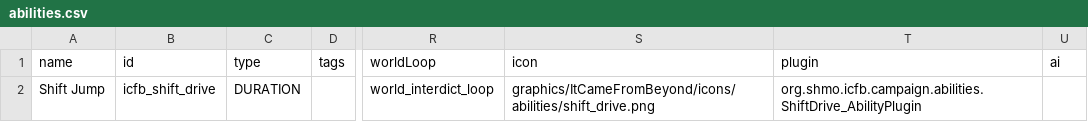
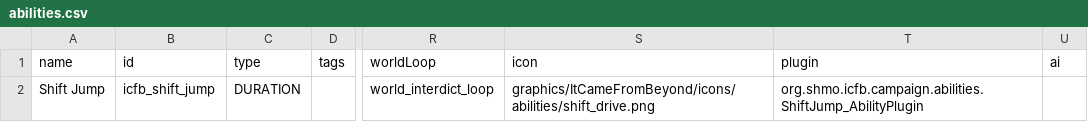
Before and after one commit to JohnShmo/Project_ItCameFromBeyond, a CSV file: data/campaign/abilities.csv, drawn as a sheet; only a part is shown, gaps mark what is left out; the diff names each change by its address in the sheet, - before the commit and + after, or states it on an @@ line.

```diff
--- a/data/campaign/abilities.csv
+++ b/data/campaign/abilities.csv
-B2 (id): icfb_shift_drive
+B2 (id): icfb_shift_jump
-T2 (plugin): org.shmo.icfb.campaign.abilities.ShiftDrive_AbilityPlugin
+T2 (plugin): org.shmo.icfb.campaign.abilities.ShiftJump_AbilityPlugin
```
Also changed, not shown: 11 other files.
